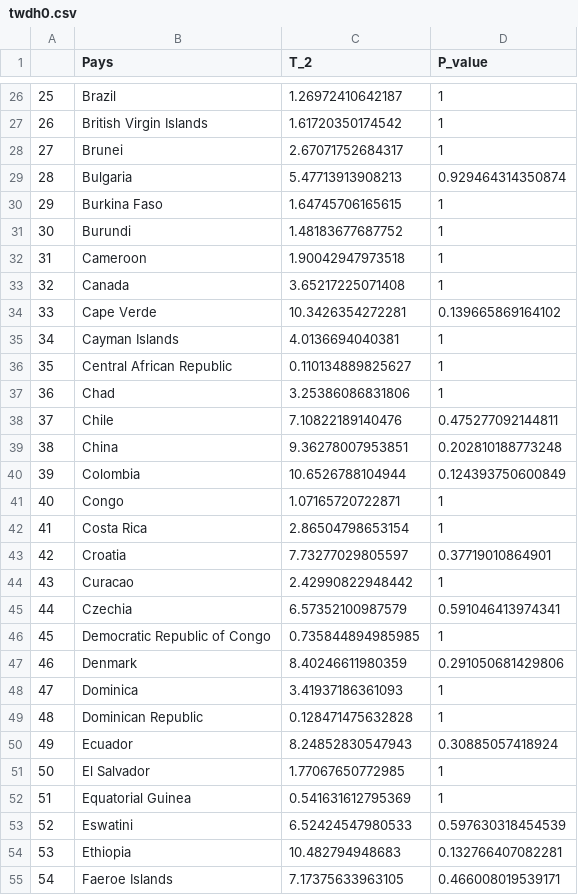
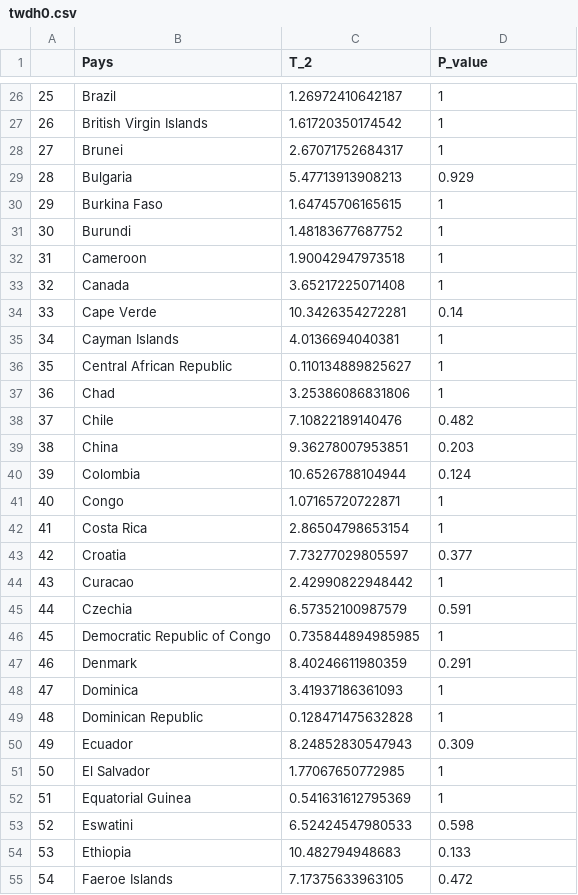
Before and after one commit to FannyChery/Projet-Covid, a CSV file: twdh0.csv, drawn as a sheet; only a part is shown, gaps mark what is left out; the diff covers the shown part only; the diff names each change by its address in the sheet, - before the commit and + after, or states it on an @@ line.

```diff
--- a/twdh0.csv
+++ b/twdh0.csv
-D29 (P_value): 0.929464314350874
+D29 (P_value): 0.929
-D34 (P_value): 0.139665869164102
+D34 (P_value): 0.14
-D38 (P_value): 0.475277092144811
+D38 (P_value): 0.482
-D39 (P_value): 0.202810188773248
+D39 (P_value): 0.203
-D40 (P_value): 0.124393750600849
+D40 (P_value): 0.124
-D43 (P_value): 0.37719010864901
+D43 (P_value): 0.377
-D45 (P_value): 0.591046413974341
+D45 (P_value): 0.591
-D47 (P_value): 0.291050681429806
+D47 (P_value): 0.291
-D50 (P_value): 0.30885057418924
+D50 (P_value): 0.309
-D53 (P_value): 0.597630318454539
+D53 (P_value): 0.598
-D54 (P_value): 0.132766407082281
+D54 (P_value): 0.133
-D55 (P_value): 0.466008019539171
+D55 (P_value): 0.472
```
Also changed, not shown: 3 removed rows, 37 edited cells and row numbers in column A elsewhere in this file, tabadj.csv, twd.csv, 4 other files.
